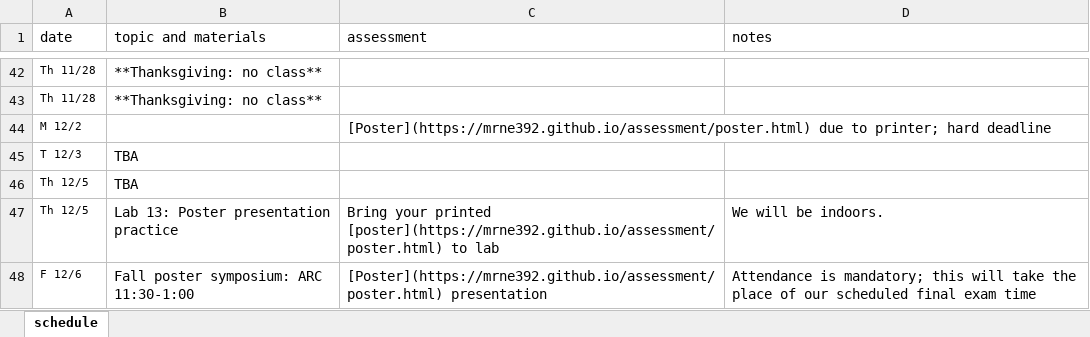
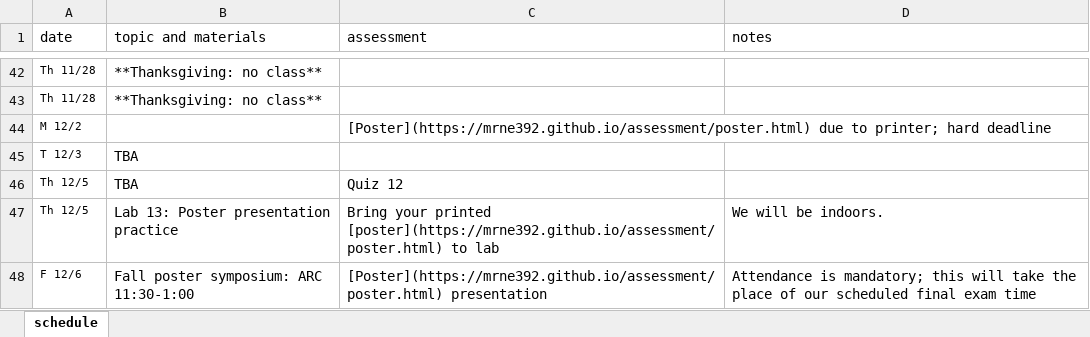
Before and after one commit to MRNE392/website, an Excel workbook: schedule.xlsx, sheet schedule, drawn as a sheet; only a part is shown, gaps mark what is left out; values as stored, in another font and other column widths than the file's, no borders; the diff covers the shown part only; the diff names each change by its address in the sheet, - before the commit and + after, or states it on an @@ line.

```diff
--- a/schedule.xlsx (sheet schedule)
+++ b/schedule.xlsx (sheet schedule)
-C46 (assessment): (empty)
+C46 (assessment): Quiz 12
```
Also changed, not shown: 16 edited cells elsewhere in this sheet, 5 other files.
